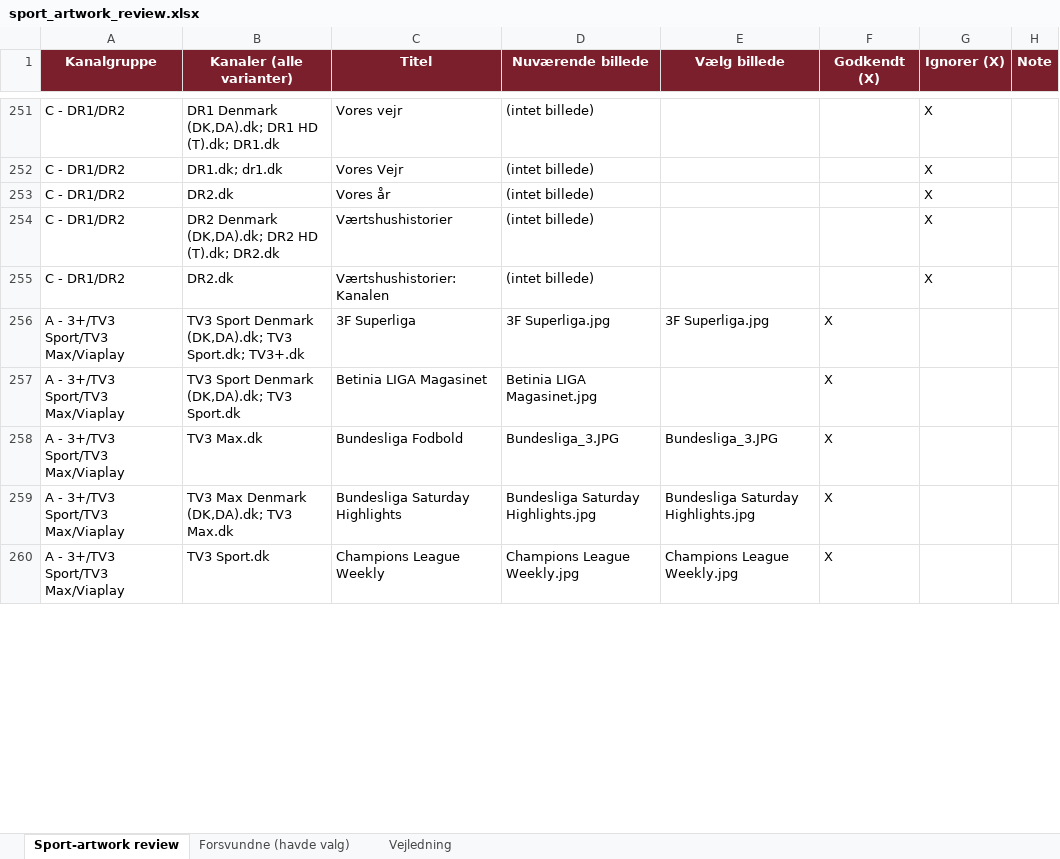
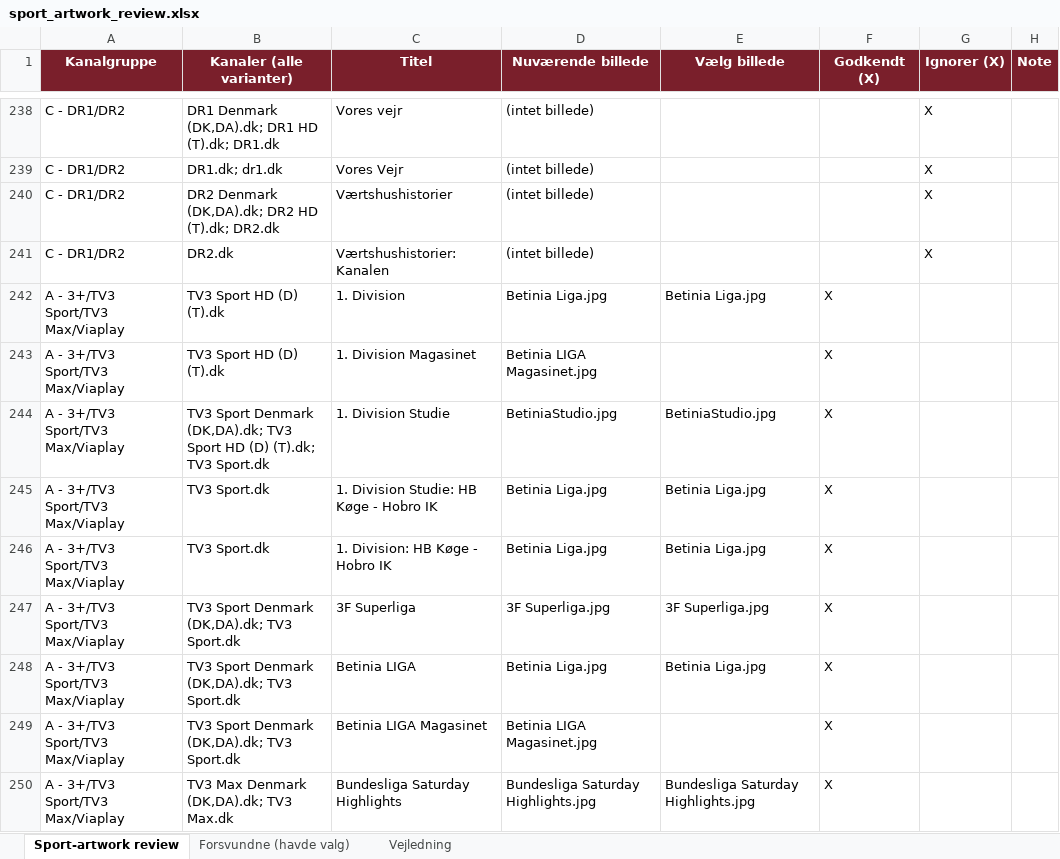
Before and after one commit to flanaganz/epgoal, an Excel workbook: data/sport_artwork_review.xlsx, sheet Sport-artwork review, drawn as a sheet; only a part is shown, gaps mark what is left out; values as stored, in another font and other column widths than the file's, no borders; removed rows and columns are numbered as before the commit, all else as after; the diff covers the shown part only; the diff names each change by its address in the sheet, - before the commit and + after, or states it on an @@ line.

Commit message:
Auto-sync EPG (sport-billeder) 2026-09-21 15:34:21

```diff
--- a/data/sport_artwork_review.xlsx (sheet Sport-artwork review)
+++ b/data/sport_artwork_review.xlsx (sheet Sport-artwork review)
-row 253: C - DR1/DR2 | DR2.dk | Vores år | (intet billede) |  |  | X
@@ row 312 moved to row 242: A - 3+/TV3 Sport/TV3 Max/Viaplay @@
@@ row 313 moved to row 243: A - 3+/TV3 Sport/TV3 Max/Viaplay @@
@@ row 314 moved to row 244: A - 3+/TV3 Sport/TV3 Max/Viaplay @@
+row 245: A - 3+/TV3 Sport/TV3 Max/Viaplay | TV3 Sport.dk | 1. Division Studie: HB Køge - Hobro IK | Betinia Liga.jpg | Betinia Liga.jpg | X
+row 246: A - 3+/TV3 Sport/TV3 Max/Viaplay | TV3 Sport.dk | 1. Division: HB Køge - Hobro IK | Betinia Liga.jpg | Betinia Liga.jpg | X
-B247 (Kanaler (alle varianter)): …(DK,DA).dk; TV3 Sport.dk; TV3+.dk
+B247 (Kanaler (alle varianter)): …(DK,DA).dk; TV3 Sport.dk
@@ row 317 moved to row 248: A - 3+/TV3 Sport/TV3 Max/Viaplay @@
-row 258: A - 3+/TV3 Sport/TV3 Max/Viaplay | TV3 Max.dk | Bundesliga Fodbold | Bundesliga_3.JPG | Bundesliga_3.JPG | X
-row 260: A - 3+/TV3 Sport/TV3 Max/Viaplay | TV3 Sport.dk | Champions League Weekly | Champions League Weekly.jpg | Champions League Weekly.jpg | X
```
Also changed, not shown: 11 added rows, 39 removed rows, 10 moved rows and 31 edited cells elsewhere in this sheet, sheet Forsvundne (havde valg), data/danish_artwork_review.xlsx, 10 other files.
